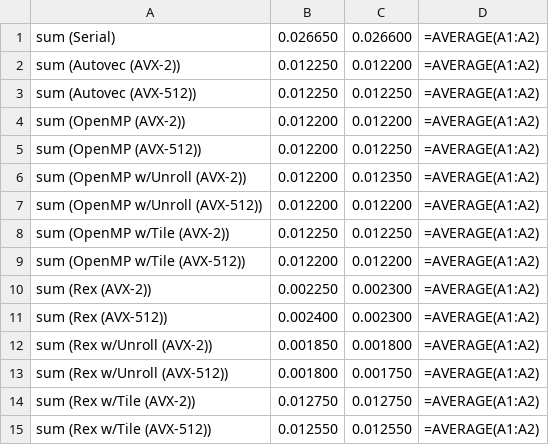
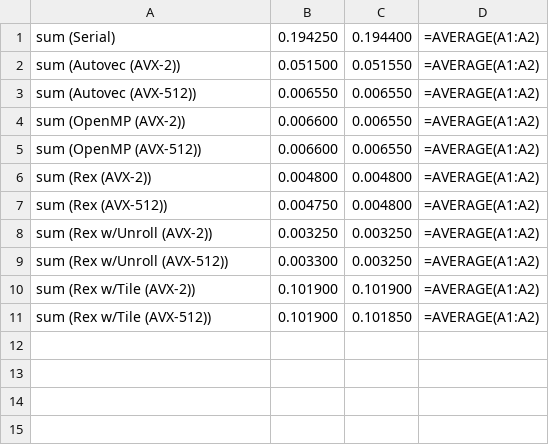
Before and after one commit to pflynn157/rextest, a CSV file: sum/results.csv, drawn as a sheet.

```diff
--- a/sum/results.csv
+++ b/sum/results.csv
@@ -1,15 +1,11 @@
-sum (Serial),0.026650,0.026600,=AVERAGE(A1:A2)
-sum (Autovec (AVX-2)),0.012250,0.012200,=AVERAGE(A1:A2)
-sum (Autovec (AVX-512)),0.012250,0.012250,=AVERAGE(A1:A2)
-sum (OpenMP (AVX-2)),0.012200,0.012200,=AVERAGE(A1:A2)
-sum (OpenMP (AVX-512)),0.012200,0.012250,=AVERAGE(A1:A2)
-sum (OpenMP w/Unroll (AVX-2)),0.012200,0.012350,=AVERAGE(A1:A2)
-sum (OpenMP w/Unroll (AVX-512)),0.012200,0.012200,=AVERAGE(A1:A2)
-sum (OpenMP w/Tile (AVX-2)),0.012250,0.012250,=AVERAGE(A1:A2)
-sum (OpenMP w/Tile (AVX-512)),0.012200,0.012200,=AVERAGE(A1:A2)
-sum (Rex (AVX-2)),0.002250,0.002300,=AVERAGE(A1:A2)
-sum (Rex (AVX-512)),0.002400,0.002300,=AVERAGE(A1:A2)
-sum (Rex w/Unroll (AVX-2)),0.001850,0.001800,=AVERAGE(A1:A2)
-sum (Rex w/Unroll (AVX-512)),0.001800,0.001750,=AVERAGE(A1:A2)
-sum (Rex w/Tile (AVX-2)),0.012750,0.012750,=AVERAGE(A1:A2)
-sum (Rex w/Tile (AVX-512)),0.012550,0.012550,=AVERAGE(A1:A2)
+sum (Serial),0.194250,0.194400,=AVERAGE(A1:A2)
+sum (Autovec (AVX-2)),0.051500,0.051550,=AVERAGE(A1:A2)
+sum (Autovec (AVX-512)),0.006550,0.006550,=AVERAGE(A1:A2)
+sum (OpenMP (AVX-2)),0.006600,0.006550,=AVERAGE(A1:A2)
+sum (OpenMP (AVX-512)),0.006600,0.006550,=AVERAGE(A1:A2)
+sum (Rex (AVX-2)),0.004800,0.004800,=AVERAGE(A1:A2)
+sum (Rex (AVX-512)),0.004750,0.004800,=AVERAGE(A1:A2)
+sum (Rex w/Unroll (AVX-2)),0.003250,0.003250,=AVERAGE(A1:A2)
+sum (Rex w/Unroll (AVX-512)),0.003300,0.003250,=AVERAGE(A1:A2)
+sum (Rex w/Tile (AVX-2)),0.101900,0.101900,=AVERAGE(A1:A2)
+sum (Rex w/Tile (AVX-512)),0.101900,0.101850,=AVERAGE(A1:A2)
```
Also changed, not shown: axpy/results.csv, 57 other files.
